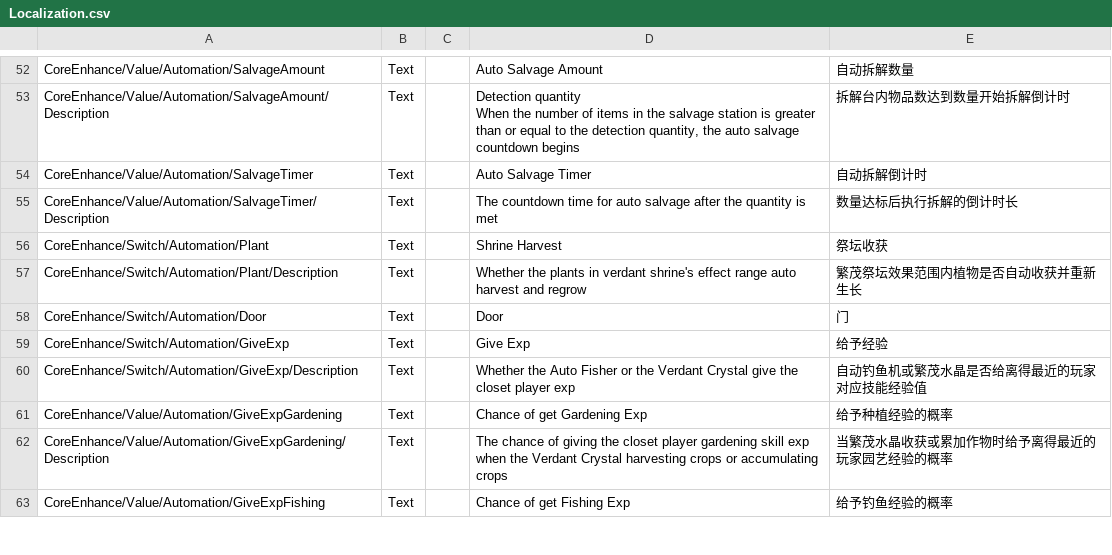
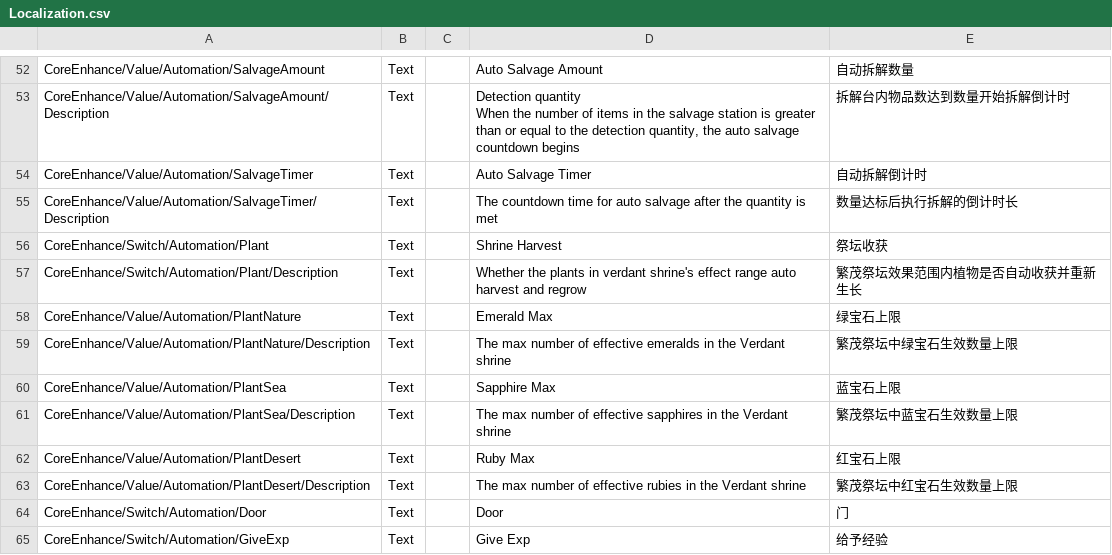
Before and after one commit to ReishyouSose/ModSDK, a CSV file: Assets/CoreEnhance/Localization/Localization.csv, drawn as a sheet; only a part is shown, gaps mark what is left out; the shorter side is filled out with more unchanged rows.

```diff
--- a/Assets/CoreEnhance/Localization/Localization.csv
+++ b/Assets/CoreEnhance/Localization/Localization.csv
@@ -89,2 +89,8 @@ CoreEnhance/Switch/Automation/Plant	Text		Shrine Harvest	祭坛收获
 CoreEnhance/Switch/Automation/Plant/Description	Text		Whether the plants in verdant shrine's effect range auto harvest and regrow	繁茂祭坛效果范围内植物是否自动收获并重新生长
+CoreEnhance/Value/Automation/PlantNature	Text		Emerald Max	绿宝石上限
+CoreEnhance/Value/Automation/PlantNature/Description	Text		The max number of effective emeralds in the Verdant shrine	繁茂祭坛中绿宝石生效数量上限
+CoreEnhance/Value/Automation/PlantSea	Text		Sapphire Max	蓝宝石上限
+CoreEnhance/Value/Automation/PlantSea/Description	Text		The max number of effective sapphires in the Verdant shrine	繁茂祭坛中蓝宝石生效数量上限
+CoreEnhance/Value/Automation/PlantDesert	Text		Ruby Max	红宝石上限
+CoreEnhance/Value/Automation/PlantDesert/Description	Text		The max number of effective rubies in the Verdant shrine	繁茂祭坛中红宝石生效数量上限
 CoreEnhance/Switch/Automation/Door	Text		Door	门
```
Also changed, not shown: 24 other files.
